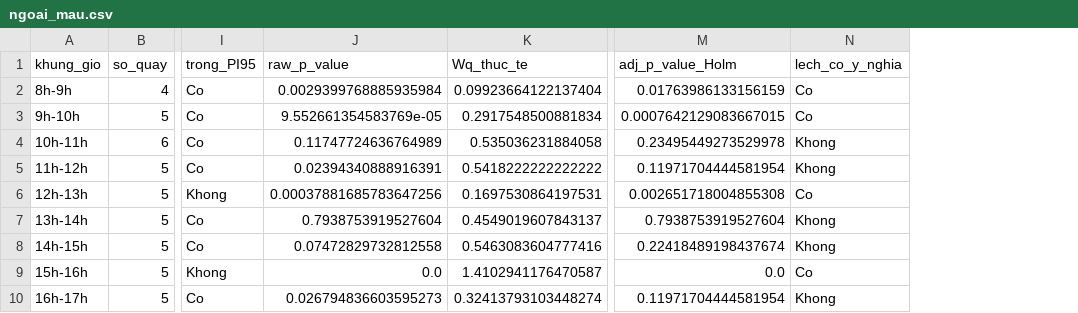
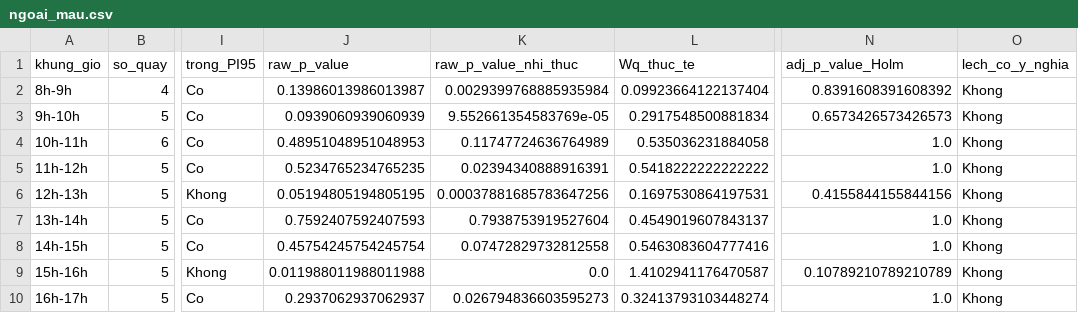
Before and after one commit to LgTVing/queue-simulation, a CSV file: results/final_v5/ngoai_mau.csv, drawn as a sheet; only a part is shown, gaps mark what is left out; addresses are those after the commit; the diff names each change by its address in the sheet, - before the commit and + after, or states it on an @@ line.

```diff
--- a/results/final_v5/ngoai_mau.csv
+++ b/results/final_v5/ngoai_mau.csv
+column J (raw_p_value), rows 2-10: 0.13986013986013987 | 0.0939060939060939 | 0.48951048951048953 | 0.5234765234765235 | 0.05194805194805195 | 0.7592407592407593 | 0.45754245754245754 | 0.011988011988011988 | 0.2937062937062937
-K1: raw_p_value
+K1: raw_p_value_nhi_thuc
-N2 (adj_p_value_Holm): 0.01763986133156159
+N2 (adj_p_value_Holm): 0.8391608391608392
-O2:O3 (lech_co_y_nghia): Co
+O2:O3 (lech_co_y_nghia): Khong
-N3 (adj_p_value_Holm): 0.0007642129083667015
+N3 (adj_p_value_Holm): 0.6573426573426573
-N4 (adj_p_value_Holm): 0.23495449273529978
+N4 (adj_p_value_Holm): 1.0
-N5 (adj_p_value_Holm): 0.11971704444581954
+N5 (adj_p_value_Holm): 1.0
-N6 (adj_p_value_Holm): 0.002651718004855308
+N6 (adj_p_value_Holm): 0.4155844155844156
-O6 (lech_co_y_nghia): Co
+O6 (lech_co_y_nghia): Khong
-N7 (adj_p_value_Holm): 0.7938753919527604
+N7 (adj_p_value_Holm): 1.0
-N8 (adj_p_value_Holm): 0.22418489198437674
+N8 (adj_p_value_Holm): 1.0
-N9 (adj_p_value_Holm): 0.0
+N9 (adj_p_value_Holm): 0.10789210789210789
-O9 (lech_co_y_nghia): Co
+O9 (lech_co_y_nghia): Khong
-N10 (adj_p_value_Holm): 0.11971704444581954
+N10 (adj_p_value_Holm): 1.0
```
Also changed, not shown: results/final_v5/bat_dinh_nested.csv, results/final_v5/phan_ra_phuong_sai.csv, 9 other files.
